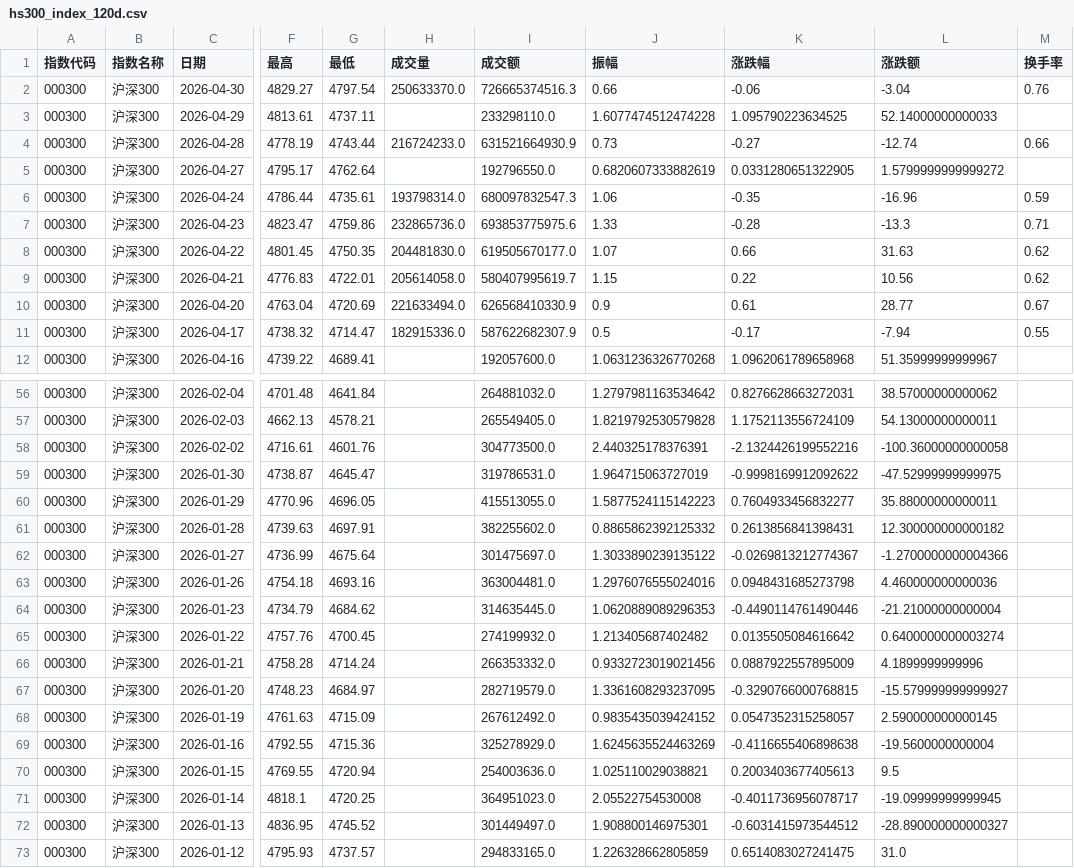
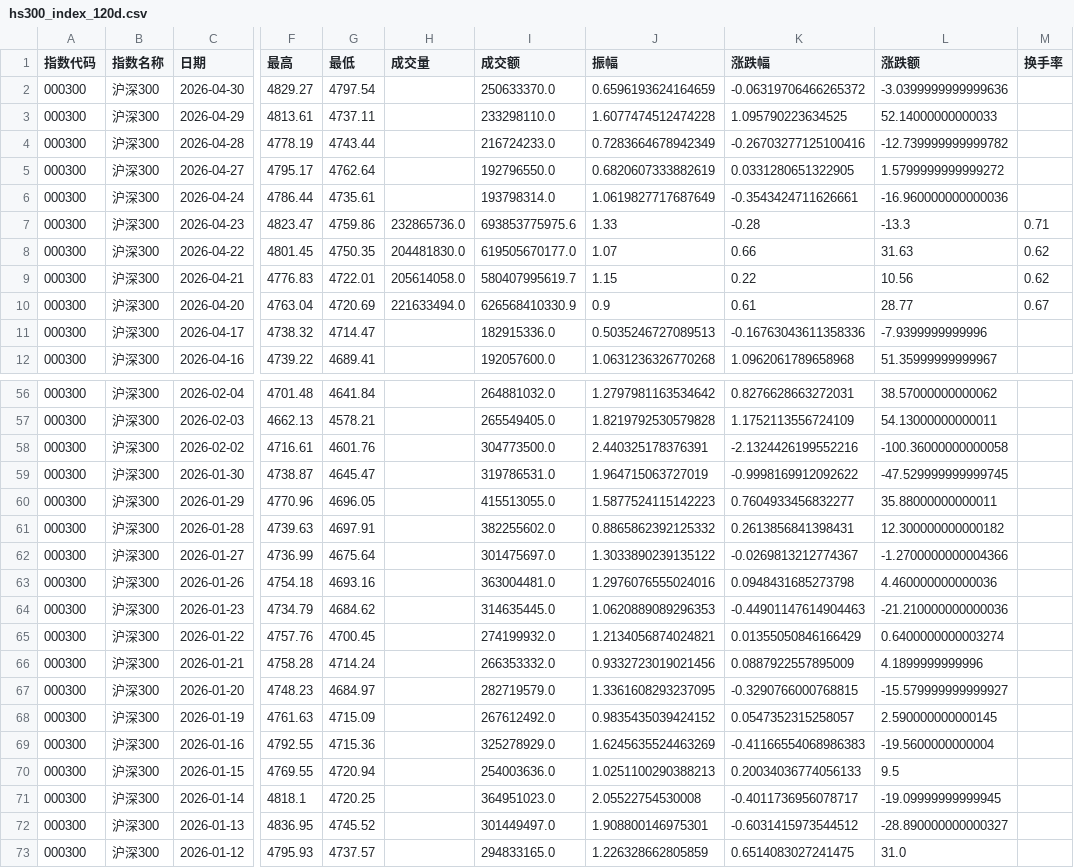
Before and after one commit to C00l70/etf-Hamburger, a CSV file: hs300_index_120d.csv, drawn as a sheet; only a part is shown, gaps mark what is left out; the diff covers the shown part only; the diff names each change by its address in the sheet, - before the commit and + after, or states it on an @@ line.

```diff
--- a/hs300_index_120d.csv
+++ b/hs300_index_120d.csv
-H2 (成交量): 250633370.0
+H2 (成交量): (empty)
-I2 (成交额): 726665374516.3
+I2 (成交额): 250633370.0
-J2 (振幅): 0.66
+J2 (振幅): 0.6596193624164659
-K2 (涨跌幅): -0.06
+K2 (涨跌幅): -0.06319706466265372
-L2 (涨跌额): -3.04
+L2 (涨跌额): -3.0399999999999636
-M2 (换手率): 0.76
+M2 (换手率): (empty)
-H4 (成交量): 216724233.0
+H4 (成交量): (empty)
-I4 (成交额): 631521664930.9
+I4 (成交额): 216724233.0
-J4 (振幅): 0.73
+J4 (振幅): 0.7283664678942349
-K4 (涨跌幅): -0.27
+K4 (涨跌幅): -0.26703277125100416
-L4 (涨跌额): -12.74
+L4 (涨跌额): -12.739999999999782
-M4 (换手率): 0.66
+M4 (换手率): (empty)
-H6 (成交量): 193798314.0
+H6 (成交量): (empty)
-I6 (成交额): 680097832547.3
+I6 (成交额): 193798314.0
-J6 (振幅): 1.06
+J6 (振幅): 1.0619827717687649
-K6 (涨跌幅): -0.35
+K6 (涨跌幅): -0.3543424711626661
-L6 (涨跌额): -16.96
+L6 (涨跌额): -16.960000000000036
-M6 (换手率): 0.59
+M6 (换手率): (empty)
-H11 (成交量): 182915336.0
+H11 (成交量): (empty)
-I11 (成交额): 587622682307.9
+I11 (成交额): 182915336.0
-J11 (振幅): 0.5
+J11 (振幅): 0.5035246727089513
-K11 (涨跌幅): -0.17
+K11 (涨跌幅): -0.16763043611358336
-L11 (涨跌额): -7.94
+L11 (涨跌额): -7.9399999999996
-M11 (换手率): 0.55
+M11 (换手率): (empty)
-L59 (涨跌额): -47.52999999999975
+L59 (涨跌额): -47.529999999999745
-K64 (涨跌幅): -0.4490114761490446
+K64 (涨跌幅): -0.44901147614904463
-L64 (涨跌额): -21.21000000000004
+L64 (涨跌额): -21.210000000000036
-J65 (振幅): 1.213405687402482
+J65 (振幅): 1.2134056874024821
-K65 (涨跌幅): 0.0135505084616642
+K65 (涨跌幅): 0.01355050846166429
-K69 (涨跌幅): -0.4116655406898638
+K69 (涨跌幅): -0.41166554068986383
-J70 (振幅): 1.025110029038821
+J70 (振幅): 1.0251100290388213
-K70 (涨跌幅): 0.2003403677405613
+K70 (涨跌幅): 0.20034036774056133
```
Also changed, not shown: 19 edited cells elsewhere in this file, 1 other file.
